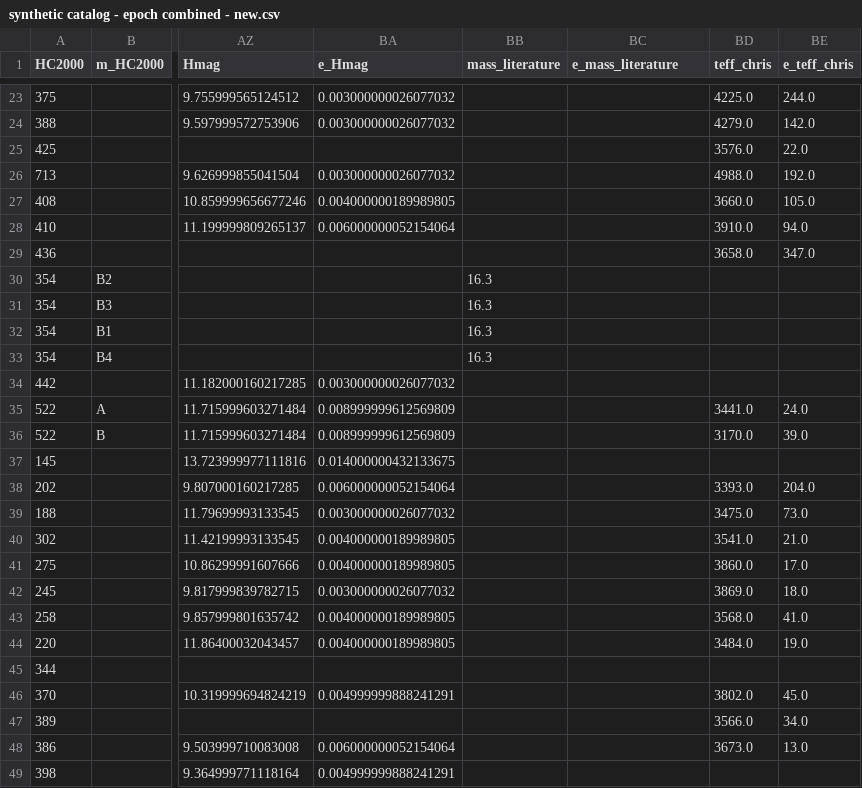
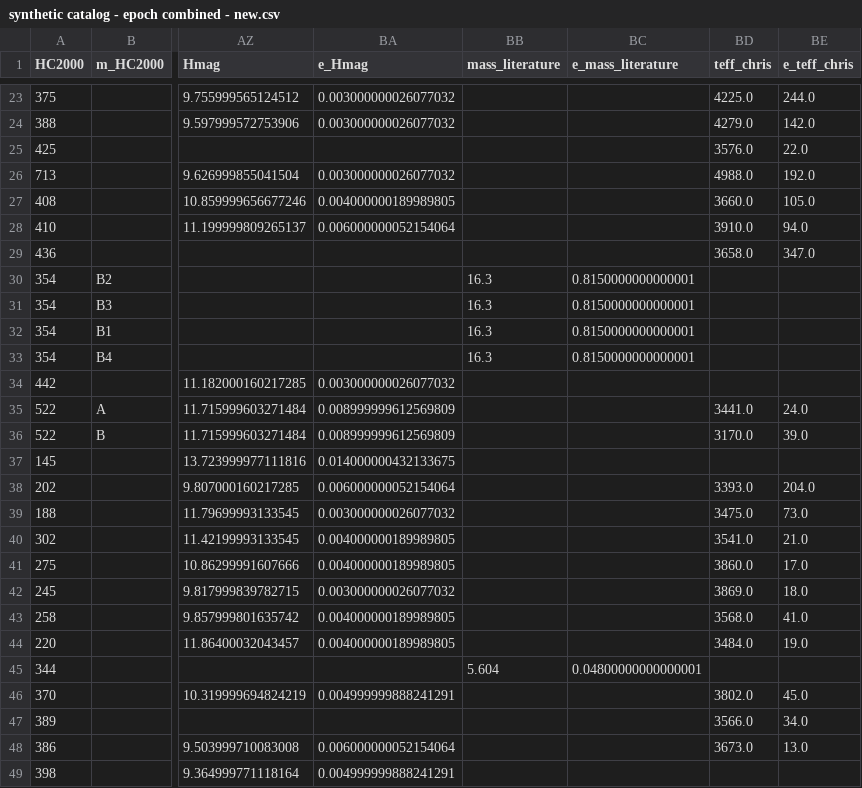
Before and after one commit to wei-lingfeng/starrynight, a CSV file: catalogs/synthetic catalog - epoch combined - new.csv, drawn as a sheet; only a part is shown, gaps mark what is left out; the diff names each change by its address in the sheet, - before the commit and + after, or states it on an @@ line.

```diff
--- a/catalogs/synthetic catalog - epoch combined - new.csv
+++ b/catalogs/synthetic catalog - epoch combined - new.csv
-BC30:BC33 (e_mass_literature): (empty)
+BC30:BC33 (e_mass_literature): 0.8150000000000001
-BB45 (mass_literature): (empty)
+BB45 (mass_literature): 5.604
-BC45 (e_mass_literature): (empty)
+BC45 (e_mass_literature): 0.04800000000000001
```
Also changed, not shown: catalogs/synthetic catalog - new.csv, 9 other files.
